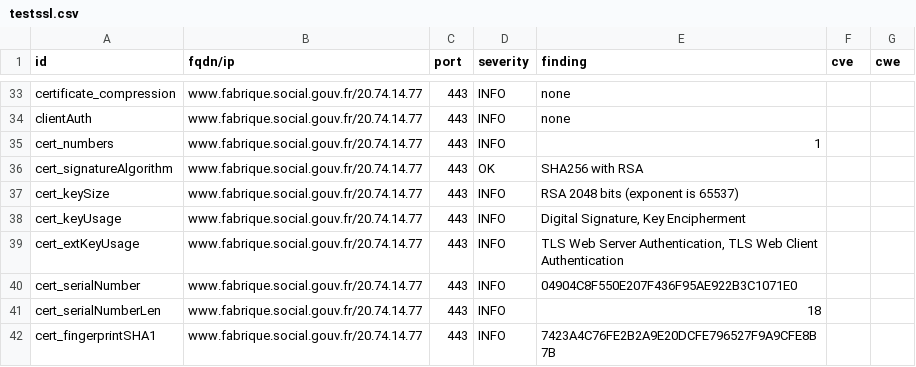
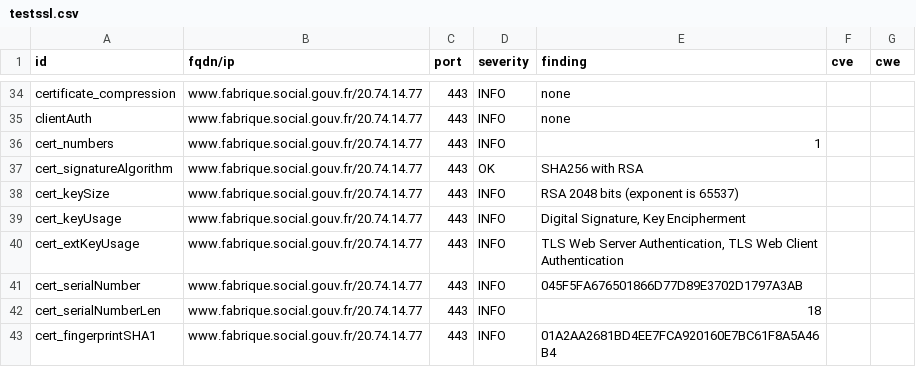
Before and after one commit to SocialGouv/dashlord, a CSV file: results/aHR0cHM6Ly93d3cuZmFicmlxdWUuc29jaWFsLmdvdXYuZnI=/testssl.csv, drawn as a sheet; only a part is shown, gaps mark what is left out; the diff covers the shown part only.

```diff
--- a/results/aHR0cHM6Ly93d3cuZmFicmlxdWUuc29jaWFsLmdvdXYuZnI=/testssl.csv
+++ b/results/aHR0cHM6Ly93d3cuZmFicmlxdWUuc29jaWFsLmdvdXYuZnI=/testssl.csv
@@ -39,4 +40,4 @@
 "cert_extKeyUsage","www.fabrique.social.gouv.fr/20.74.14.77","443","INFO","TLS Web Server Authentication, TLS Web Client Authentication","",""
-"cert_serialNumber","www.fabrique.social.gouv.fr/20.74.14.77","443","INFO","04904C8F550E207F436F95AE922B3C1071E0","",""
+"cert_serialNumber","www.fabrique.social.gouv.fr/20.74.14.77","443","INFO","045F5FA676501866D77D89E3702D1797A3AB","",""
 "cert_serialNumberLen","www.fabrique.social.gouv.fr/20.74.14.77","443","INFO","18","",""
-"cert_fingerprintSHA1","www.fabrique.social.gouv.fr/20.74.14.77","443","INFO","7423A4C76FE2B2A9E20DCFE796527F9A9CFE8B7B","",""
+"cert_fingerprintSHA1","www.fabrique.social.gouv.fr/20.74.14.77","443","INFO","01A2AA2681BD4EE7FCA920160E7BC61F8A5A46B4","",""
```
Also changed, not shown: 1 added row and 7 edited cells elsewhere in this file, 15 other files.
